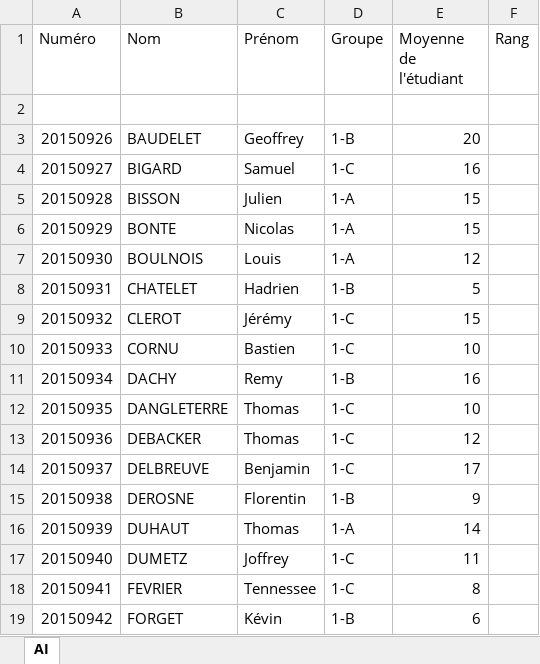
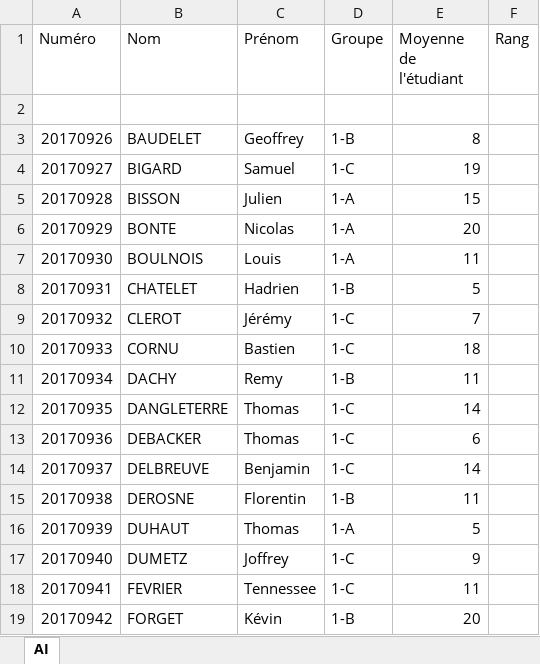
Before and after one commit to alexisdelehaye/gestion_etudiant_iut_lens, an Excel workbook: projetS5/public/INFO/2018-2019/INFO1/S1/UE12/AI.xlsx, sheet AI, drawn as a sheet; only a part is shown; values as stored, in another font and other column widths than the file's, no borders; the diff covers the shown part only; the diff names each change by its address in the sheet, - before the commit and + after, or states it on an @@ line.

```diff
--- a/projetS5/public/INFO/2018-2019/INFO1/S1/UE12/AI.xlsx (sheet AI)
+++ b/projetS5/public/INFO/2018-2019/INFO1/S1/UE12/AI.xlsx (sheet AI)
-A3 (Numéro): 20150926
+A3 (Numéro): 20170926
-E3 (Moyenne de l'étudiant): 20
+E3 (Moyenne de l'étudiant): 8
-A4 (Numéro): 20150927
+A4 (Numéro): 20170927
-E4 (Moyenne de l'étudiant): 16
+E4 (Moyenne de l'étudiant): 19
-A5 (Numéro): 20150928
+A5 (Numéro): 20170928
-A6 (Numéro): 20150929
+A6 (Numéro): 20170929
-E6 (Moyenne de l'étudiant): 15
+E6 (Moyenne de l'étudiant): 20
-A7 (Numéro): 20150930
+A7 (Numéro): 20170930
-E7 (Moyenne de l'étudiant): 12
+E7 (Moyenne de l'étudiant): 11
-A8 (Numéro): 20150931
+A8 (Numéro): 20170931
-A9 (Numéro): 20150932
+A9 (Numéro): 20170932
-E9 (Moyenne de l'étudiant): 15
+E9 (Moyenne de l'étudiant): 7
-A10 (Numéro): 20150933
+A10 (Numéro): 20170933
-E10 (Moyenne de l'étudiant): 10
+E10 (Moyenne de l'étudiant): 18
-A11 (Numéro): 20150934
+A11 (Numéro): 20170934
-E11 (Moyenne de l'étudiant): 16
+E11 (Moyenne de l'étudiant): 11
-A12 (Numéro): 20150935
+A12 (Numéro): 20170935
-E12 (Moyenne de l'étudiant): 10
+E12 (Moyenne de l'étudiant): 14
-A13 (Numéro): 20150936
+A13 (Numéro): 20170936
-E13 (Moyenne de l'étudiant): 12
+E13 (Moyenne de l'étudiant): 6
-A14 (Numéro): 20150937
+A14 (Numéro): 20170937
-E14 (Moyenne de l'étudiant): 17
+E14 (Moyenne de l'étudiant): 14
-A15 (Numéro): 20150938
+A15 (Numéro): 20170938
-E15 (Moyenne de l'étudiant): 9
+E15 (Moyenne de l'étudiant): 11
-A16 (Numéro): 20150939
+A16 (Numéro): 20170939
-E16 (Moyenne de l'étudiant): 14
+E16 (Moyenne de l'étudiant): 5
-A17 (Numéro): 20150940
+A17 (Numéro): 20170940
-E17 (Moyenne de l'étudiant): 11
+E17 (Moyenne de l'étudiant): 9
-A18 (Numéro): 20150941
+A18 (Numéro): 20170941
-E18 (Moyenne de l'étudiant): 8
+E18 (Moyenne de l'étudiant): 11
-A19 (Numéro): 20150942
+A19 (Numéro): 20170942
-E19 (Moyenne de l'étudiant): 6
+E19 (Moyenne de l'étudiant): 20
```
Also changed, not shown: 82 edited cells elsewhere in this sheet, projetS5/public/INFO/2018-2019/INFO1/S1/UE11/BD1.xlsx, projetS5/public/INFO/2018-2019/INFO1/S1/UE12/ALG.xlsx, 30 other files.
